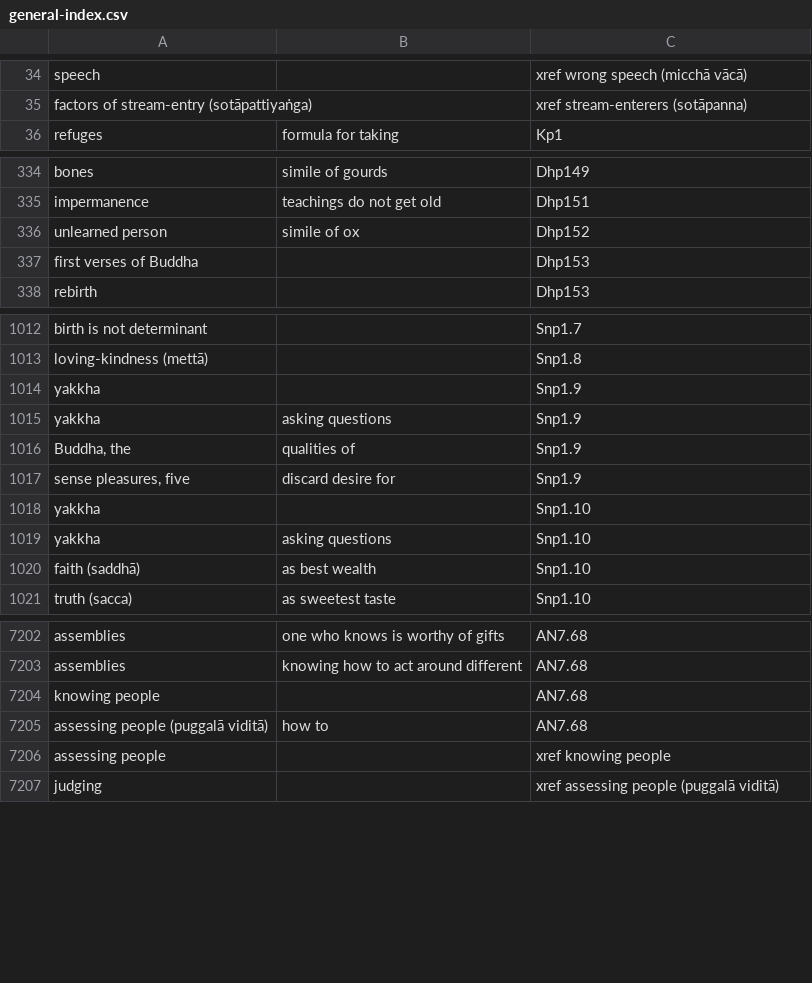
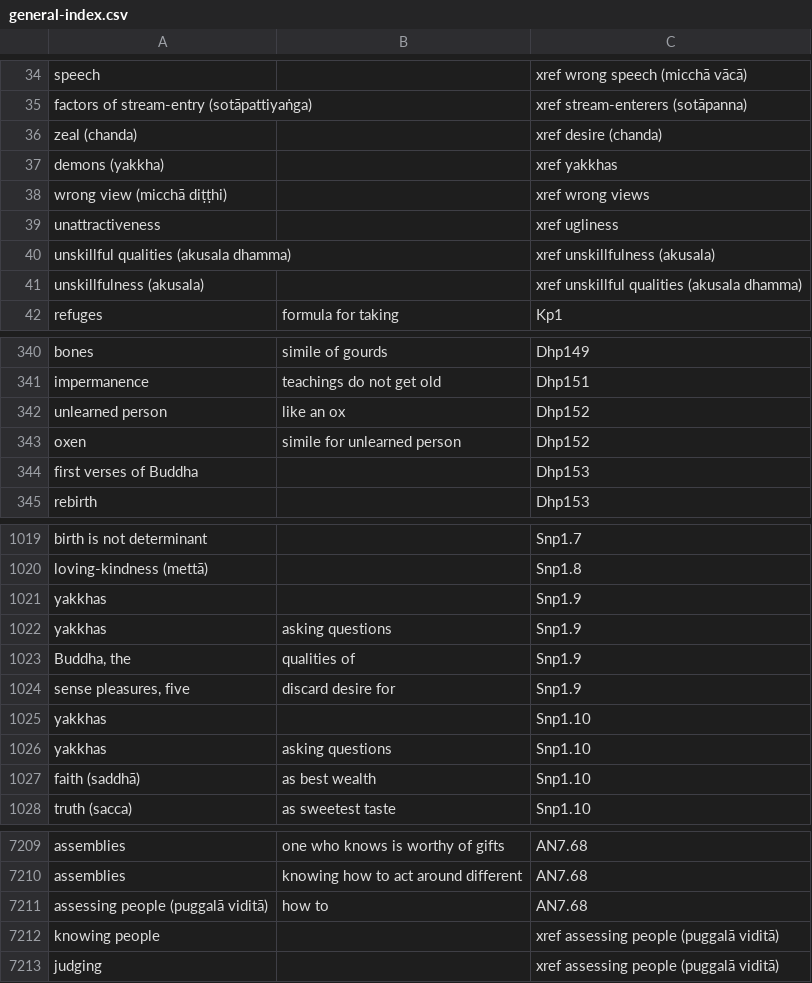
Before and after one commit to thesunshade/sutta-index, a CSV file: src/data/general-index.csv, drawn as a sheet; only a part is shown, gaps mark what is left out; the diff covers the shown part only.

```diff
--- a/src/data/general-index.csv
+++ b/src/data/general-index.csv
@@ -35,2 +35,8 @@ speech		xref wrong speech (micchā vācā)
 factors of stream-entry (sotāpattiyaṅga)		xref stream-enterers (sotāpanna)
+zeal (chanda)		xref desire (chanda)
+demons (yakkha)		xref yakkhas
+wrong view (micchā diṭṭhi)		xref wrong views
+unattractiveness		xref ugliness
+unskillful qualities (akusala dhamma)		xref unskillfulness (akusala)
+unskillfulness (akusala)		xref unskillful qualities (akusala dhamma)
 refuges	formula for taking	Kp1
@@ -335,3 +341,4 @@ bones	simile of gourds	Dhp149
 impermanence	teachings do not get old	Dhp151
-unlearned person	simile of ox	Dhp152
+unlearned person	like an ox	Dhp152
+oxen	simile for unlearned person	Dhp152
 first verses of Buddha		Dhp153
@@ -1013,8 +1020,8 @@ birth is not determinant		Snp1.7
 loving-kindness (mettā)		Snp1.8
-yakkha		Snp1.9
-yakkha	asking questions	Snp1.9
+yakkhas		Snp1.9
+yakkhas	asking questions	Snp1.9
 Buddha, the	qualities of	Snp1.9
 sense pleasures, five 	discard desire for	Snp1.9
-yakkha		Snp1.10
-yakkha	asking questions	Snp1.10
+yakkhas		Snp1.10
+yakkhas	asking questions	Snp1.10
 faith (saddhā)	as best wealth	Snp1.10
@@ -7203,5 +7210,4 @@ assemblies	one who knows is worthy of gifts	AN7.68
 assemblies	knowing how to act around different	AN7.68
-knowing people		AN7.68
 assessing people (puggalā viditā)	how to	AN7.68
-assessing people		xref knowing people
+knowing people		xref assessing people (puggalā viditā)
 judging		xref assessing people (puggalā viditā)
```
Also changed, not shown: 19 edited cells elsewhere in this file, 6 other files.
